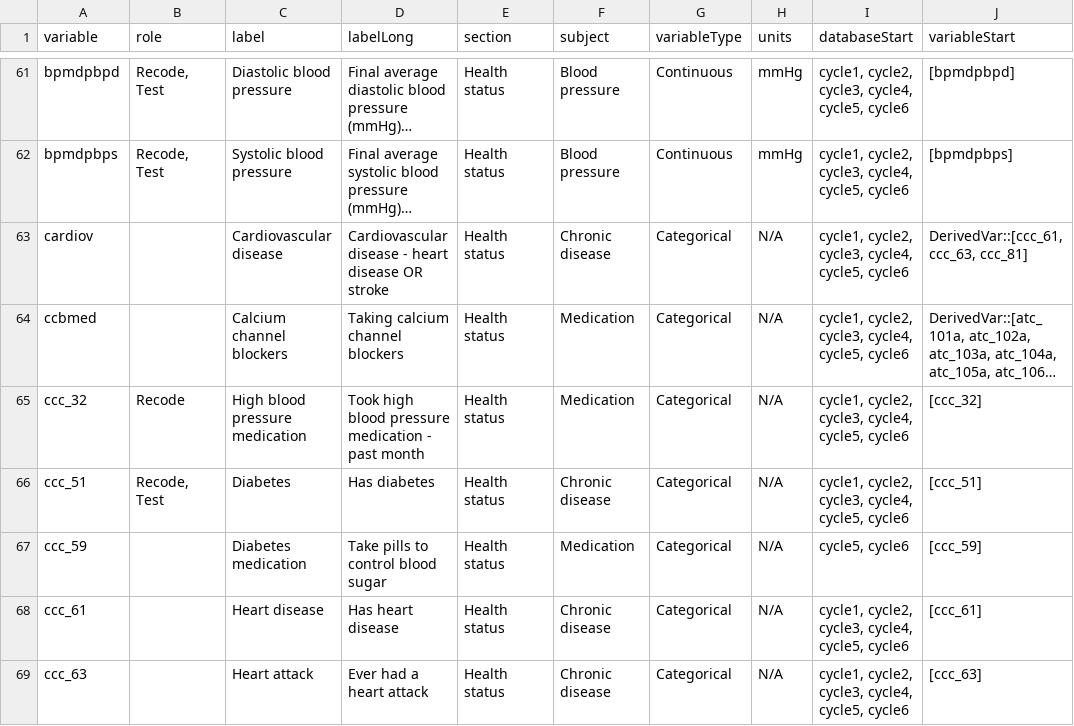
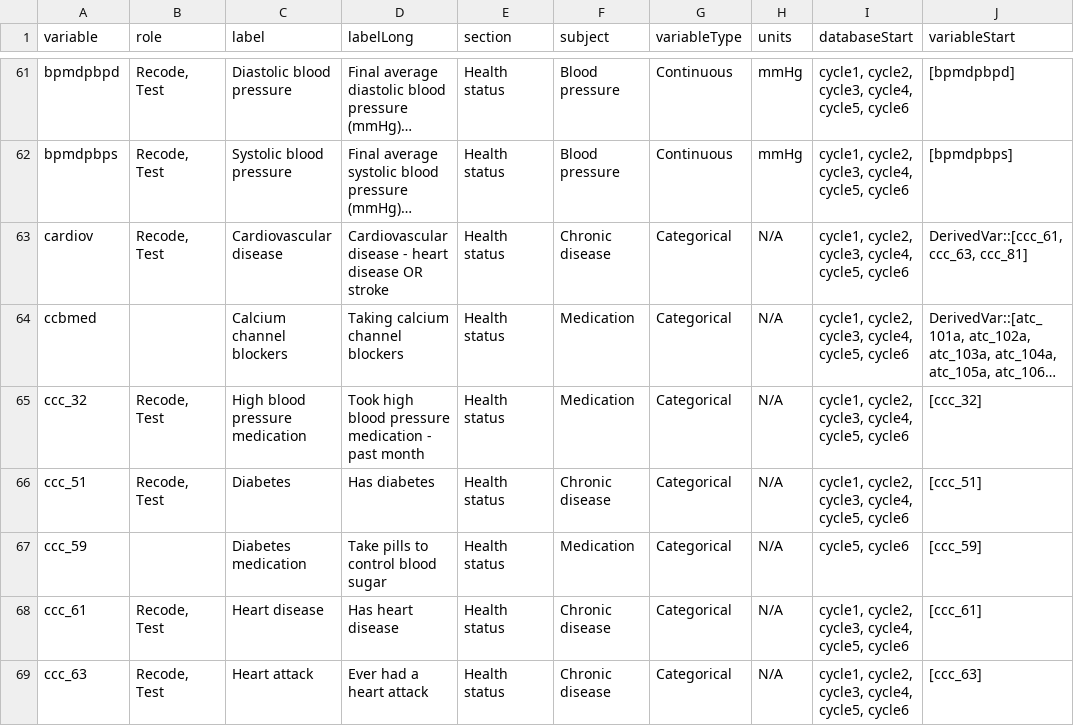
Before and after one commit to Big-Life-Lab/htnport, a CSV file: worksheets/variables.csv, drawn as a sheet; only a part is shown, gaps mark what is left out; long unchanged cells end in …; the diff covers the shown part only; the diff names each change by its address in the sheet, - before the commit and + after, or states it on an @@ line.

```diff
--- a/worksheets/variables.csv
+++ b/worksheets/variables.csv
-B63 (role): (empty)
+B63 (role): Recode, Test
-B65 (role): Recode
+B65 (role): Recode, Test
-B68:B69 (role): (empty)
+B68:B69 (role): Recode, Test
```
Also changed, not shown: 5 edited cells elsewhere in this file, worksheets/variable-details.csv, 2 other files.
